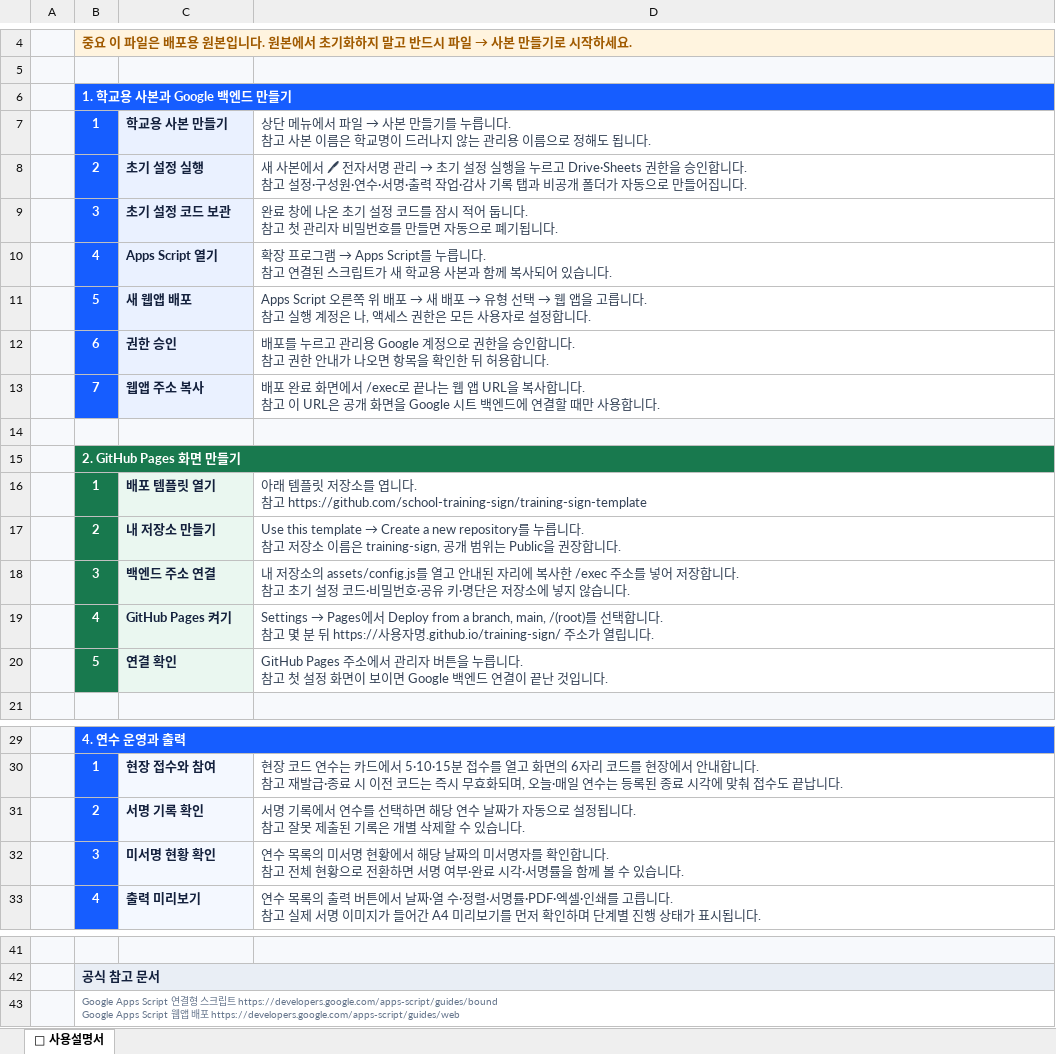
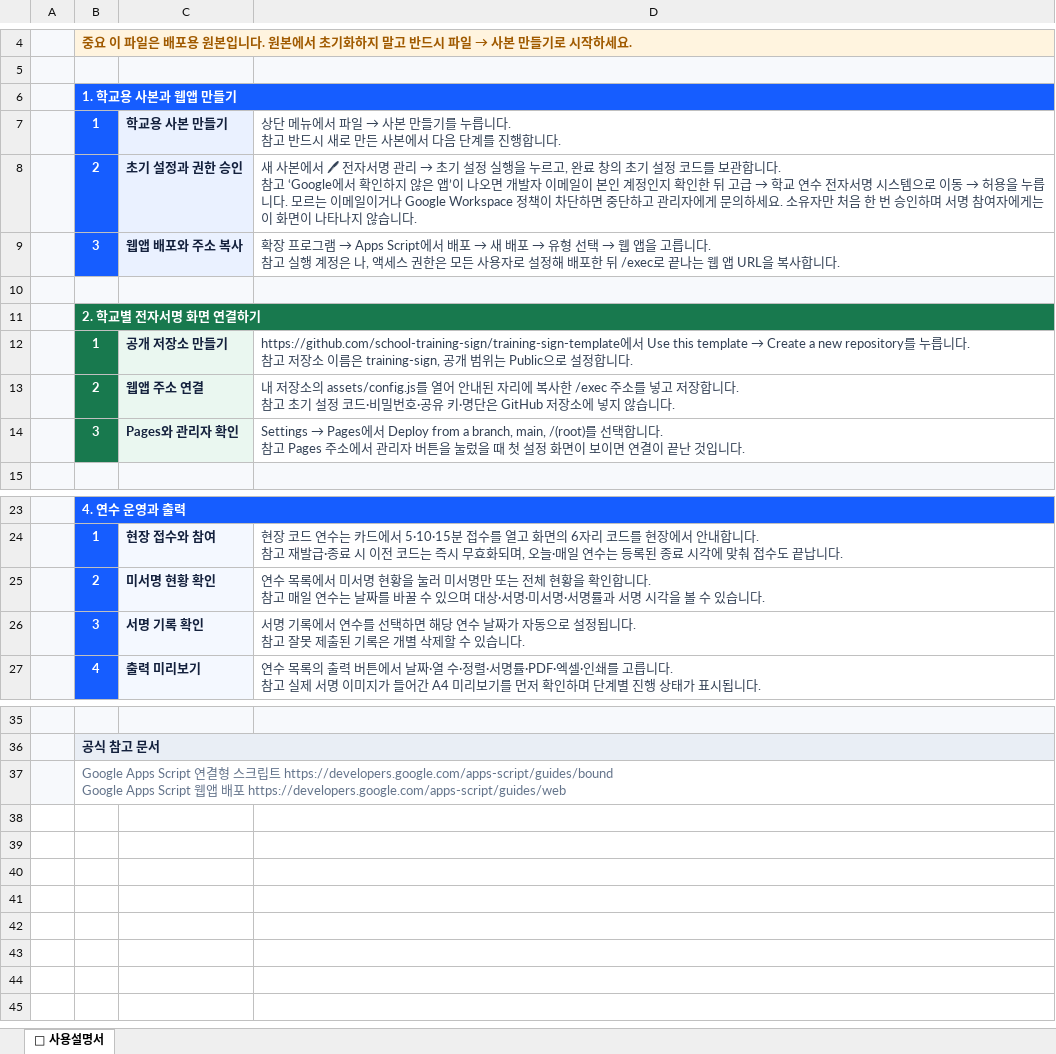
Before and after one commit to school-training-sign/training-sign-template, an Excel workbook: 학교 연수 전자서명 시스템 - 배포용 원본.xlsx, sheet 📘 사용설명서, drawn as a sheet; only a part is shown, gaps mark what is left out; values as stored, in another font and other column widths than the file's, no borders; removed rows and columns are numbered as before the commit, all else as after; ↵ is a line break in a cell; the diff names each change by its address in the sheet, - before the commit and + after, or states it on an @@ line.

```diff
--- a/학교 연수 전자서명 시스템 - 배포용 원본.xlsx (sheet 📘 사용설명서)
+++ b/학교 연수 전자서명 시스템 - 배포용 원본.xlsx (sheet 📘 사용설명서)
-B6: 1. 학교용 사본과 Google 백엔드 만들기
+B6: 1. 학교용 사본과 웹앱 만들기
-D7: …. ↵ 참고 사본 이름은 학교명이 드러나지 않는 관리용 이름으로 정해도 됩니다.
+D7: …. ↵ 참고 반드시 새로 만든 사본에서 다음 단계를 진행합니다.
-C8: 초기 설정 실행
+C8: 초기 설정과 권한 승인
@@ D8: …누르고 Drive·Sheets 권한을 승인합니다. ↵ 참고 설정·구성원·연수·서명·출력 작업·감사 기록 탭과 비공개 폴더가 자동으로 만들어집니다. → …누르고, 완료 창의 초기 설정 코드를 보관합니다. ↵ 참고 ‘Google에서 확인하지 않은 앱’이 나오면 개발자 이메일이 본인 계정인지 확인한 뒤 고급 → 학교 연수 전자서명 시스템으로 이동 → 허용을 누릅니다. 모르는 이메일이거나 Google Workspace 정책이 차단하면 중단하고 관리자에게 문의하세요. 소유자만 처음 한 번 승인하며 서명 참여자에게는 이 화면이 나타나지 않습니다. @@
-row 9:  | 3 | 초기 설정 코드 보관 | 완료 창에 나온 초기 설정 코드를 잠시 적어 둡니다. ↵ 참고 첫 관리자 비밀번호를 만들면 자동으로 폐기됩니다.
-row 10:  | 4 | Apps Script 열기 | 확장 프로그램 → Apps Script를 누릅니다. ↵ 참고 연결된 스크립트가 새 학교용 사본과 함께 복사되어 있습니다.
-row 11:  | 5 | 새 웹앱 배포 | Apps Script 오른쪽 위 배포 → 새 배포 → 유형 선택 → 웹 앱을 고릅니다. ↵ 참고 실행 계정은 나, 액세스 권한은 모든 사용자로 설정합니다.
-row 12:  | 6 | 권한 승인 | 배포를 누르고 관리용 Google 계정으로 권한을 승인합니다. ↵ 참고 권한 안내가 나오면 항목을 확인한 뒤 허용합니다.
-row 13:  | 7 | 웹앱 주소 복사 | 배포 완료 화면에서 /exec로 끝나는 웹 앱 URL을 복사합니다. ↵ 참고 이 URL은 공개 화면을 Google 시트 백엔드에 연결할 때만 사용합니다.
+row 9:  | 3 | 웹앱 배포와 주소 복사 | 확장 프로그램 → Apps Script에서 배포 → 새 배포 → 유형 선택 → 웹 앱을 고릅니다. ↵ 참고 실행 계정은 나, 액세스 권한은 모든 사용자로 설정해 배포한 뒤 /exec로 끝나는 웹 앱 URL을 복사합니다.
-B11: 2. GitHub Pages 화면 만들기
+B11: 2. 학교별 전자서명 화면 연결하기
-C12: 배포 템플릿 열기
+C12: 공개 저장소 만들기
@@ D12: 아래 템플릿 저장소를 엽니다. ↵ 참고 https://github.com/school-training-sign/training-sign-template → https://github.com/school-training-sign/training-sign-template에서 Use this template → Create a new repository를 누릅니다. ↵ 참고 저장소 이름은 training-sign, 공개 범위는 Public으로 설정합니다. @@
-row 17:  | 2 | 내 저장소 만들기 | Use this template → Create a new repository를 누릅니다. ↵ 참고 저장소 이름은 training-sign, 공개 범위는 Public을 권장합니다.
-row 18:  | 3 | 백엔드 주소 연결 | 내 저장소의 assets/config.js를 열고 안내된 자리에 복사한 /exec 주소를 넣어 저장합니다. ↵ 참고 초기 설정 코드·비밀번호·공유 키·명단은 저장소에 넣지 않습니다.
-row 19:  | 4 | GitHub Pages 켜기 | Settings → Pages에서 Deploy from a branch, main, /(root)를 선택합니다. ↵ 참고 몇 분 뒤 https://사용자명.github.io/training-sign/ 주소가 열립니다.
-row 20:  | 5 | 연결 확인 | GitHub Pages 주소에서 관리자 버튼을 누릅니다. ↵ 참고 첫 설정 화면이 보이면 Google 백엔드 연결이 끝난 것입니다.
+row 13:  | 2 | 웹앱 주소 연결 | 내 저장소의 assets/config.js를 열어 안내된 자리에 복사한 /exec 주소를 넣고 저장합니다. ↵ 참고 초기 설정 코드·비밀번호·공유 키·명단은 GitHub 저장소에 넣지 않습니다.
+row 14:  | 3 | Pages와 관리자 확인 | Settings → Pages에서 Deploy from a branch, main, /(root)를 선택합니다. ↵ 참고 Pages 주소에서 관리자 버튼을 눌렀을 때 첫 설정 화면이 보이면 연결이 끝난 것입니다.
+row 25:  | 2 | 미서명 현황 확인 | 연수 목록에서 미서명 현황을 눌러 미서명만 또는 전체 현황을 확인합니다. ↵ 참고 매일 연수는 날짜를 바꿀 수 있으며 대상·서명·미서명·서명률과 서명 시각을 볼 수 있습니다.
-B26: 2
+B26: 3
-row 32:  | 3 | 미서명 현황 확인 | 연수 목록의 미서명 현황에서 해당 날짜의 미서명자를 확인합니다. ↵ 참고 전체 현황으로 전환하면 서명 여부·완료 시각·서명률을 함께 볼 수 있습니다.
@@ B37 text size: larger @@
```
Also changed, not shown: 4 other files.
